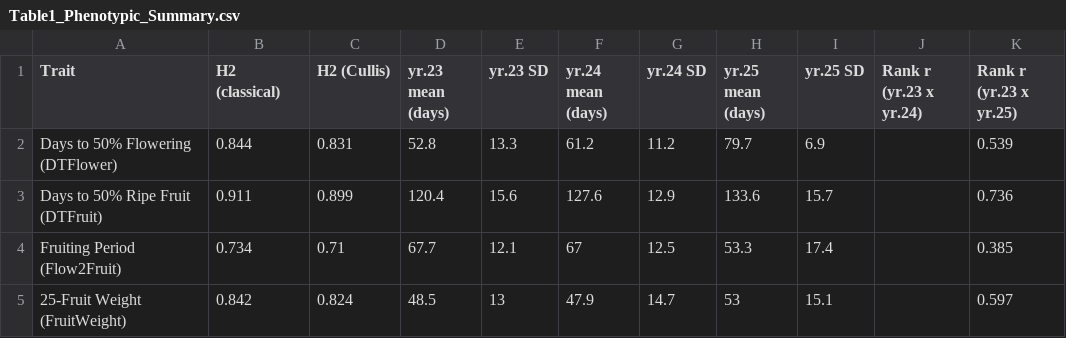
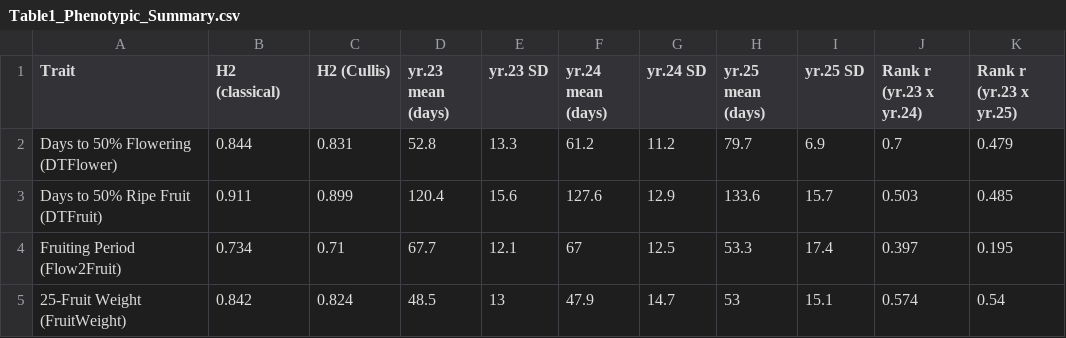
Before and after one commit to Kendall-Lee/SHB_Phenology_GWAS, a CSV file: Tables/Table1_Phenotypic_Summary.csv, drawn as a sheet.

```diff
--- a/Tables/Table1_Phenotypic_Summary.csv
+++ b/Tables/Table1_Phenotypic_Summary.csv
@@ -1,5 +1,5 @@
 Trait,H2 (classical),H2 (Cullis),yr.23 mean (days),yr.23 SD,yr.24 mean (days),yr.24 SD,yr.25 mean (days),yr.25 SD,Rank r (yr.23 x yr.24),Rank r (yr.23 x yr.25)
-Days to 50% Flowering (DTFlower),0.844,0.831,52.8,13.3,61.2,11.2,79.7,6.9,,0.539
-Days to 50% Ripe Fruit (DTFruit),0.911,0.899,120.4,15.6,127.6,12.9,133.6,15.7,,0.736
-Fruiting Period (Flow2Fruit),0.734,0.71,67.7,12.1,67,12.5,53.3,17.4,,0.385
-25-Fruit Weight (FruitWeight),0.842,0.824,48.5,13,47.9,14.7,53,15.1,,0.597
+Days to 50% Flowering (DTFlower),0.844,0.831,52.8,13.3,61.2,11.2,79.7,6.9,0.7,0.479
+Days to 50% Ripe Fruit (DTFruit),0.911,0.899,120.4,15.6,127.6,12.9,133.6,15.7,0.503,0.485
+Fruiting Period (Flow2Fruit),0.734,0.71,67.7,12.1,67,12.5,53.3,17.4,0.397,0.195
+25-Fruit Weight (FruitWeight),0.842,0.824,48.5,13,47.9,14.7,53,15.1,0.574,0.54
```
